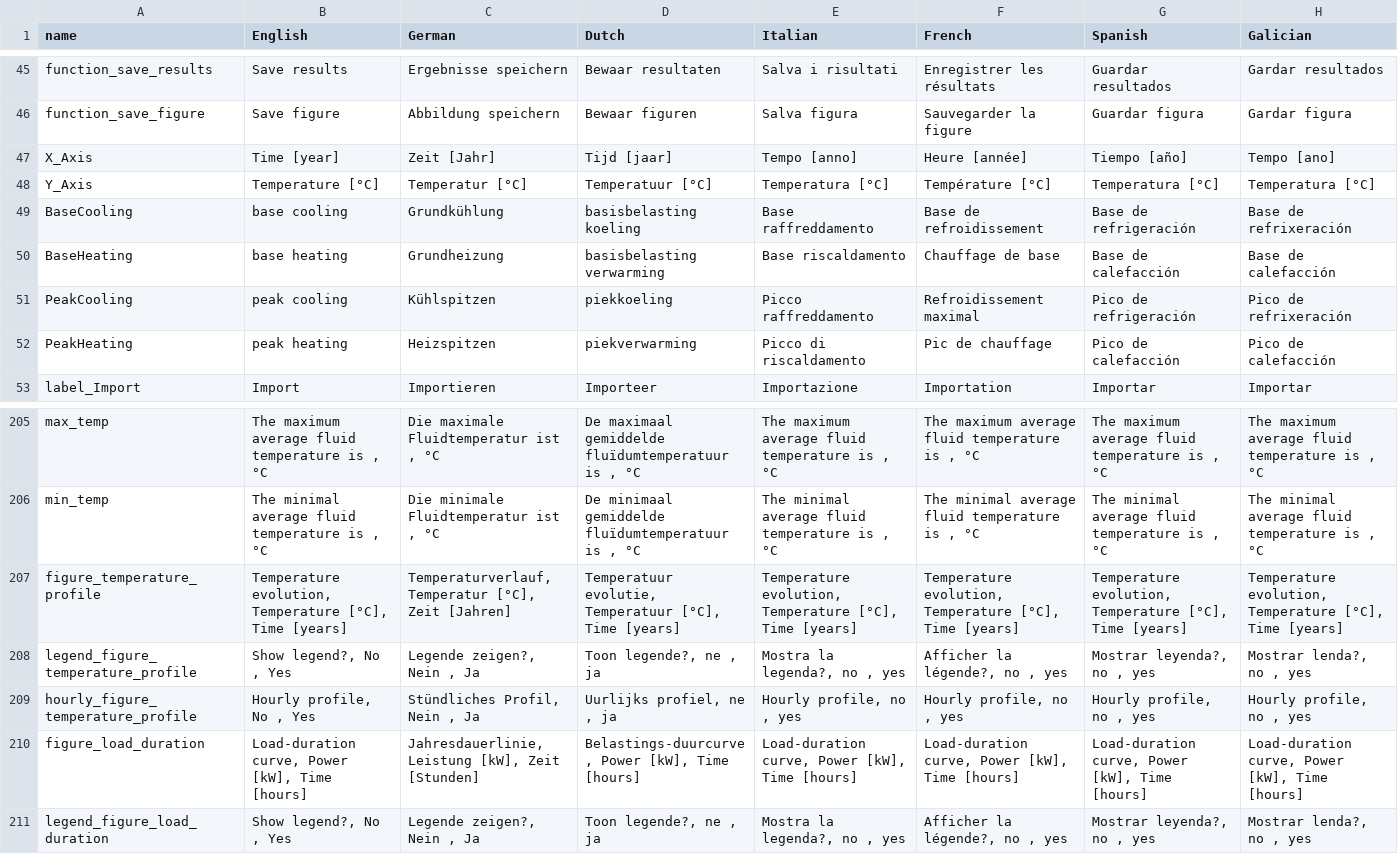
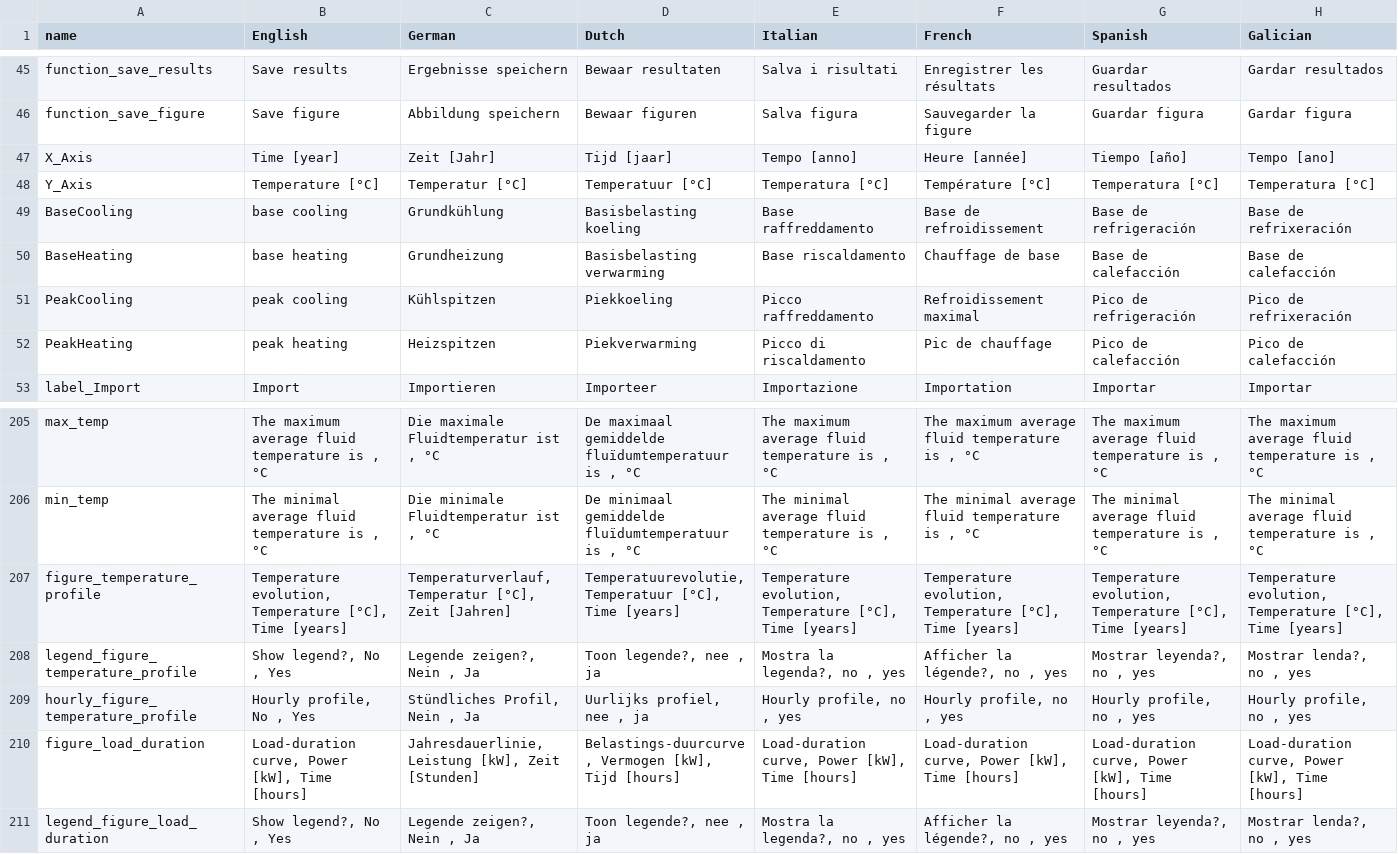
Before and after one commit to wouterpeere/GHEtool, a CSV file: GHEtool/gui/Translations.csv, drawn as a sheet; only a part is shown, gaps mark what is left out.

Commit message:
Some dutch translations added

```diff
--- a/GHEtool/gui/Translations.csv
+++ b/GHEtool/gui/Translations.csv
@@ -48,6 +48,6 @@ X_Axis;Time [year];Zeit [Jahr];Tijd [jaar];Tempo [anno];Heure [année];Tiempo [a
 Y_Axis;Temperature [°C];Temperatur [°C];Temperatuur [°C];Temperatura [°C];Température [°C];Temperatura [°C];Temperatura [°C]
-BaseCooling;base cooling;Grundkühlung;basisbelasting koeling;Base raffreddamento;Base de refroidissement;Base de refrigeración;Base de refrixeración
-BaseHeating;base heating;Grundheizung;basisbelasting verwarming;Base riscaldamento;Chauffage de base;Base de calefacción;Base de calefacción
-PeakCooling;peak cooling;Kühlspitzen;piekkoeling;Picco raffreddamento;Refroidissement maximal;Pico de refrigeración;Pico de refrixeración
-PeakHeating;peak heating;Heizspitzen;piekverwarming;Picco di riscaldamento;Pic de chauffage;Pico de calefacción;Pico de calefacción
+BaseCooling;base cooling;Grundkühlung;Basisbelasting koeling;Base raffreddamento;Base de refroidissement;Base de refrigeración;Base de refrixeración
+BaseHeating;base heating;Grundheizung;Basisbelasting verwarming;Base riscaldamento;Chauffage de base;Base de calefacción;Base de calefacción
+PeakCooling;peak cooling;Kühlspitzen;Piekkoeling;Picco raffreddamento;Refroidissement maximal;Pico de refrigeración;Pico de refrixeración
+PeakHeating;peak heating;Heizspitzen;Piekverwarming;Picco di riscaldamento;Pic de chauffage;Pico de calefacción;Pico de calefacción
 label_Import;Import;Importieren;Importeer;Importazione;Importation;Importar;Importar
@@ -206,6 +206,6 @@ max_temp;The maximum average fluid temperature is , °C;Die maximale Fluidtemper
 min_temp;The minimal average fluid temperature is , °C;Die minimale Fluidtemperatur ist , °C;De minimaal gemiddelde fluïdumtemperatuur is , °C;The minimal average fluid temperature is , °C;The minimal average fluid temperature is , °C;The minimal average fluid temperature is , °C;The minimal average fluid temperature is , °C
-figure_temperature_profile;Temperature evolution, Temperature [°C], Time [years];Temperaturverlauf, Temperatur [°C], Zeit [Jahren];Temperatuur evolutie, Temperatuur [°C], Time [years];Temperature evolution, Temperature [°C], Time [years];Temperature evolution, Temperature [°C], Time [years];Temperature evolution, Temperature [°C], Time [years];Temperature evolution, Temperature [°C], Time [years]
-legend_figure_temperature_profile;Show legend?, No , Yes ;Legende zeigen?, Nein , Ja ;Toon legende?, ne , ja ;Mostra la legenda?, no , yes ;Afficher la légende?, no , yes ;Mostrar leyenda?, no , yes ;Mostrar lenda?, no , yes
-hourly_figure_temperature_profile;Hourly profile, No , Yes ;Stündliches Profil, Nein , Ja ;Uurlijks profiel, ne , ja ;Hourly profile, no , yes ;Hourly profile, no , yes ;Hourly profile, no , yes ;Hourly profile, no , yes
-figure_load_duration;Load-duration curve, Power [kW], Time [hours];Jahresdauerlinie, Leistung [kW], Zeit [Stunden];Belastings-duurcurve, Power [kW], Time [hours];Load-duration curve, Power [kW], Time [hours];Load-duration curve, Power [kW], Time [hours];Load-duration curve, Power [kW], Time [hours];Load-duration curve, Power [kW], Time [hours]
-legend_figure_load_duration;Show legend?, No , Yes ;Legende zeigen?, Nein , Ja ;Toon legende?, ne , ja ;Mostra la legenda?, no , yes ;Afficher la légende?, no , yes ;Mostrar leyenda?, no , yes ;Mostrar lenda?, no , yes
+figure_temperature_profile;Temperature evolution, Temperature [°C], Time [years];Temperaturverlauf, Temperatur [°C], Zeit [Jahren];Temperatuurevolutie, Temperatuur [°C], Time [years];Temperature evolution, Temperature [°C], Time [years];Temperature evolution, Temperature [°C], Time [years];Temperature evolution, Temperature [°C], Time [years];Temperature evolution, Temperature [°C], Time [years]
+legend_figure_temperature_profile;Show legend?, No , Yes ;Legende zeigen?, Nein , Ja ;Toon legende?, nee , ja ;Mostra la legenda?, no , yes ;Afficher la légende?, no , yes ;Mostrar leyenda?, no , yes ;Mostrar lenda?, no , yes
+hourly_figure_temperature_profile;Hourly profile, No , Yes ;Stündliches Profil, Nein , Ja ;Uurlijks profiel, nee , ja ;Hourly profile, no , yes ;Hourly profile, no , yes ;Hourly profile, no , yes ;Hourly profile, no , yes
+figure_load_duration;Load-duration curve, Power [kW], Time [hours];Jahresdauerlinie, Leistung [kW], Zeit [Stunden];Belastings-duurcurve, Vermogen [kW], Tijd [hours];Load-duration curve, Power [kW], Time [hours];Load-duration curve, Power [kW], Time [hours];Load-duration curve, Power [kW], Time [hours];Load-duration curve, Power [kW], Time [hours]
+legend_figure_load_duration;Show legend?, No , Yes ;Legende zeigen?, Nein , Ja ;Toon legende?, nee , ja ;Mostra la legenda?, no , yes ;Afficher la légende?, no , yes ;Mostrar leyenda?, no , yes ;Mostrar lenda?, no , yes
```
Also changed, not shown: 1 other file.
